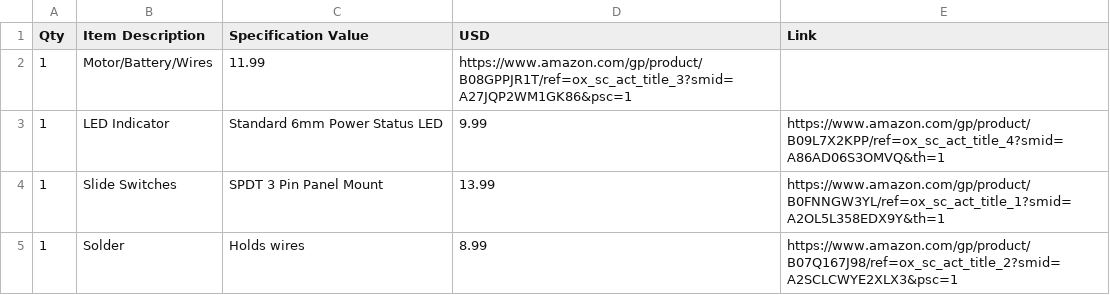
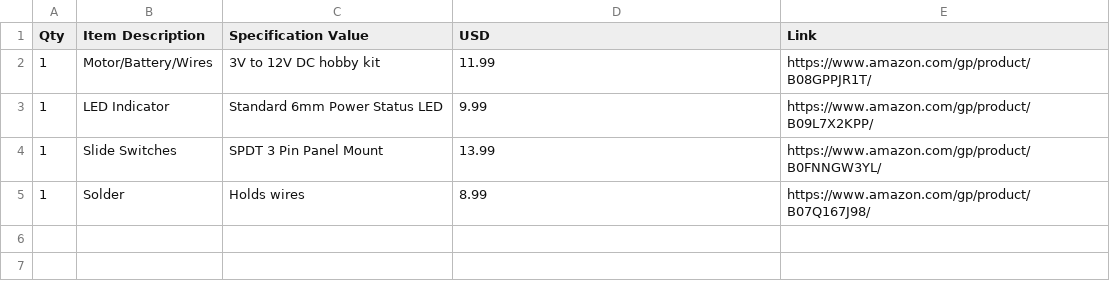
Before and after one commit to ryanjetplane1/Turbojet, a CSV file: bom.csv, drawn as a sheet.

Commit message:
Update bom.csv

```diff
--- a/bom.csv
+++ b/bom.csv
@@ -1,5 +1,5 @@
 Qty,Item Description,Specification Value,USD,Link
-1,Motor/Battery/Wires,11.99, https://www.amazon.com/gp/product/B08GPPJR1T/ref=ox_sc_act_title_3?smid=A27JQP2WM1GK86&psc=1
-1,LED Indicator,Standard 6mm Power Status LED,9.99, https://www.amazon.com/gp/product/B09L7X2KPP/ref=ox_sc_act_title_4?smid=A86AD06S3OMVQ&th=1
-1,Slide Switches,SPDT 3 Pin Panel Mount, 13.99, https://www.amazon.com/gp/product/B0FNNGW3YL/ref=ox_sc_act_title_1?smid=A2OL5L358EDX9Y&th=1
-1, Solder, Holds wires, 8.99, https://www.amazon.com/gp/product/B07Q167J98/ref=ox_sc_act_title_2?smid=A2SCLCWYE2XLX3&psc=1
+1,Motor/Battery/Wires,3V to 12V DC hobby kit,11.99,https://www.amazon.com/gp/product/B08GPPJR1T/
+1,LED Indicator,Standard 6mm Power Status LED,9.99,https://www.amazon.com/gp/product/B09L7X2KPP/
+1,Slide Switches,SPDT 3 Pin Panel Mount,13.99,https://www.amazon.com/gp/product/B0FNNGW3YL/
+1,Solder,Holds wires,8.99,https://www.amazon.com/gp/product/B07Q167J98/
```
